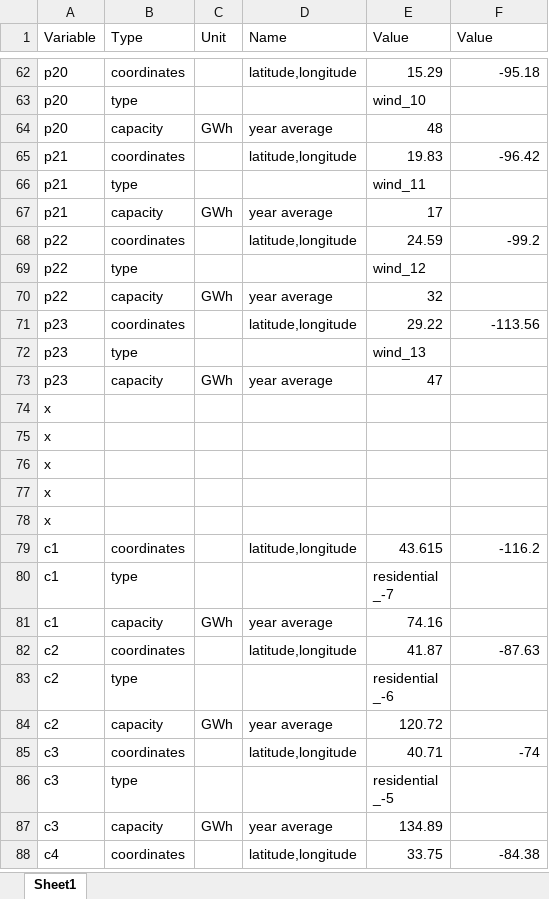
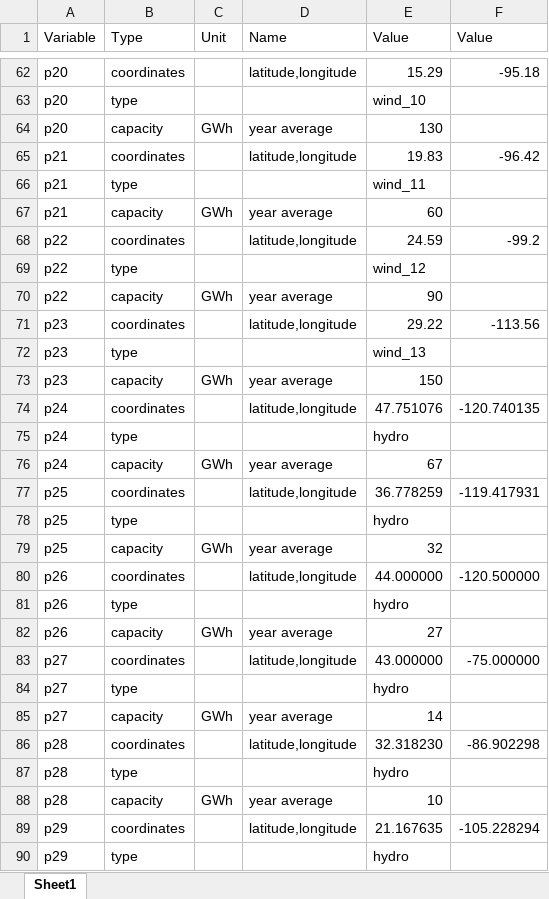
Before and after one commit to tjbroekman/storageG13, an Excel workbook: META.xlsx, sheet Sheet1, drawn as a sheet; only a part is shown, gaps mark what is left out; the shorter side is filled out with more unchanged rows; values as stored, in another font and other column widths than the file's, no borders; the diff covers the shown part only; the diff names each change by its address in the sheet, - before the commit and + after, or states it on an @@ line.

Commit message:
Added a lot of data to META (hydro, hydrogen, ammonia). Modified code to be able to provide flat distributions of energy

```diff
--- a/META.xlsx (sheet Sheet1)
+++ b/META.xlsx (sheet Sheet1)
-E64 (Value): 48
+E64 (Value): 130
-E67 (Value): 17
+E67 (Value): 60
-E70 (Value): 32
+E70 (Value): 90
-E73 (Value): 47
+E73 (Value): 150
+row 74: p24 | coordinates |  | latitude,longitude | 47.751076 | -120.740135
+row 75: p24 | type |  |  | hydro
+row 76: p24 | capacity | GWh | year average | 67
+row 77: p25 | coordinates |  | latitude,longitude | 36.778259 | -119.417931
+row 78: p25 | type |  |  | hydro
+row 79: p25 | capacity | GWh | year average | 32
+row 80: p26 | coordinates |  | latitude,longitude | 44.000000 | -120.500000
+row 81: p26 | type |  |  | hydro
+row 82: p26 | capacity | GWh | year average | 27
+row 83: p27 | coordinates |  | latitude,longitude | 43.000000 | -75.000000
+row 84: p27 | type |  |  | hydro
+row 85: p27 | capacity | GWh | year average | 14
+row 86: p28 | coordinates |  | latitude,longitude | 32.318230 | -86.902298
+row 87: p28 | type |  |  | hydro
+row 88: p28 | capacity | GWh | year average | 10
+row 89: p29 | coordinates |  | latitude,longitude | 21.167635 | -105.228294
+row 90: p29 | type |  |  | hydro
```
Also changed, not shown: 88 added rows, 9 removed rows and 19 edited cells elsewhere in this sheet, 6 other files.
